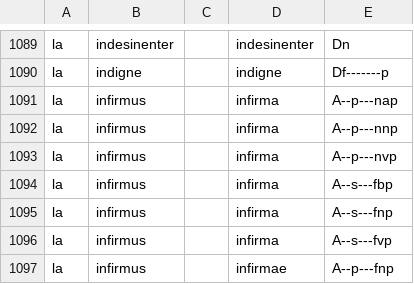
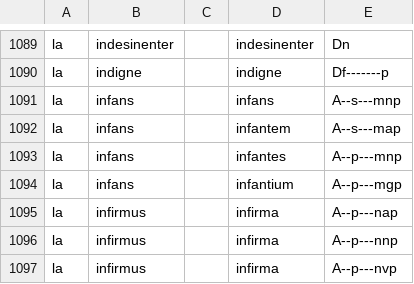
Before and after one commit to mlj/proiel-webapp, a CSV file: lib/manual.csv, drawn as a sheet; only a part is shown, gaps mark what is left out; the shorter side is filled out with more unchanged rows.

```diff
--- a/lib/manual.csv
+++ b/lib/manual.csv
@@ -1090,2 +1090,6 @@ la,indesinenter,,indesinenter,Dn
 la,indigne,,indigne,Df-------p
+la,infans,,infans,A--s---mnp
+la,infans,,infantem,A--s---map
+la,infans,,infantes,A--p---mnp
+la,infans,,infantium,A--p---mgp
 la,infirmus,,infirma,A--p---nap
```
Also changed, not shown: lib/generated.csv, 2 other files.
